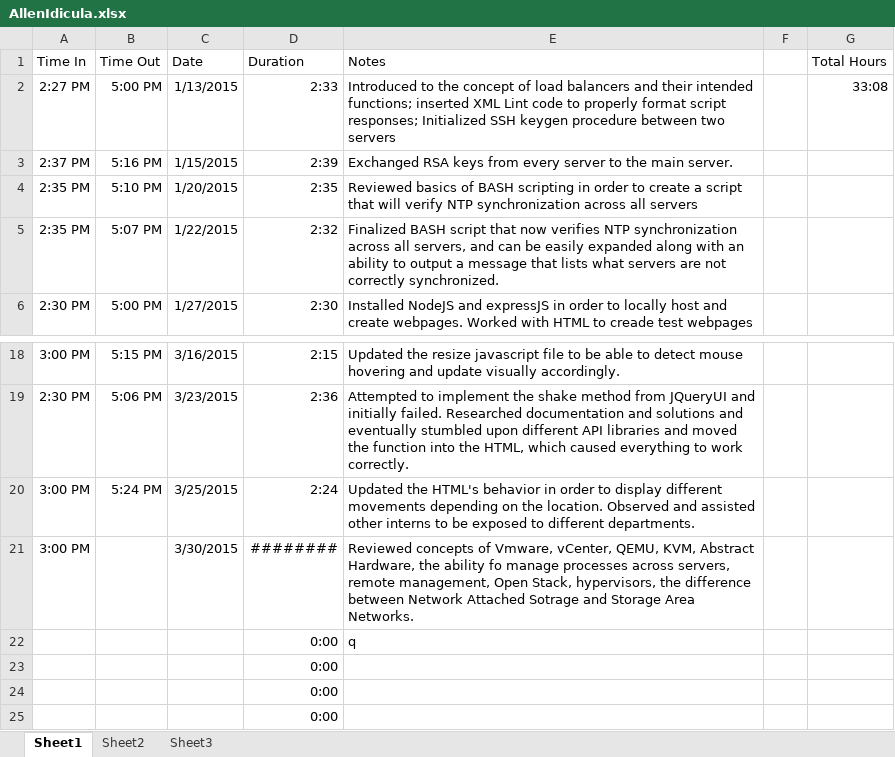
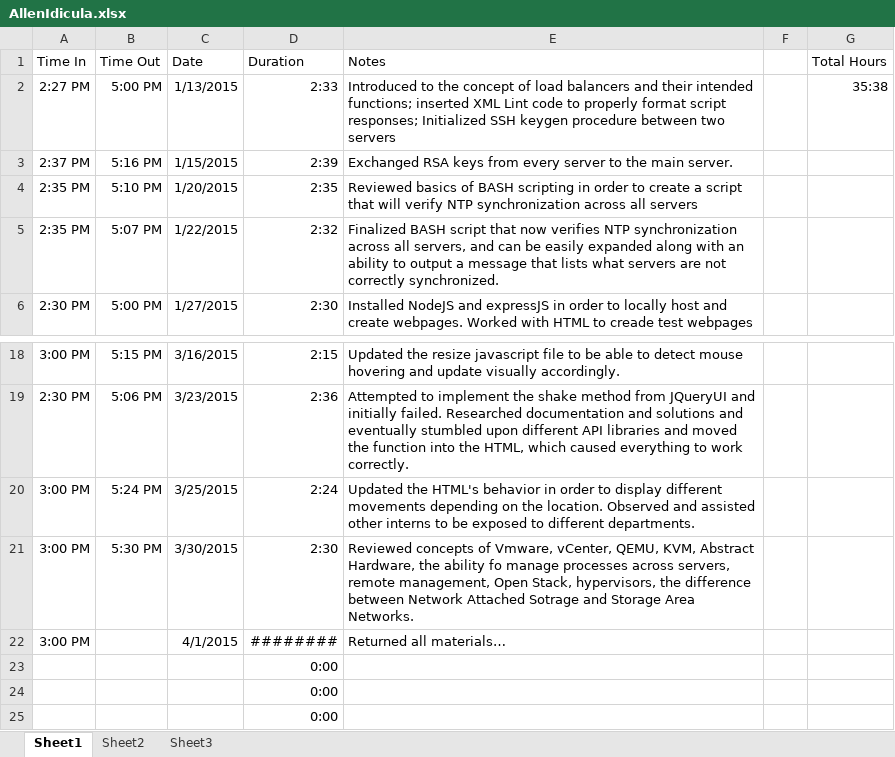
Before and after one commit to AllenDBB/Internship, an Excel workbook: AllenIdicula.xlsx, sheet Sheet1, drawn as a sheet; only a part is shown, gaps mark what is left out; values as stored, in another font and other column widths than the file's, no borders; removed rows and columns are numbered as before the commit, all else as after; the diff names each change by its address in the sheet, - before the commit and + after, or states it on an @@ line.

Commit message:
Final Update from Cisco

```diff
--- a/AllenIdicula.xlsx (sheet Sheet1)
+++ b/AllenIdicula.xlsx (sheet Sheet1)
-G2 (Total Hours): 33:08
+G2 (Total Hours): 35:38
+row 21: 3:00 PM | 5:30 PM | 3/30/2015 | 2:30 | Reviewed concepts of Vmware, vCenter, QEMU, KVM, Abstract Hardware, the ability fo manage processes across servers, remote management, Open Stack, hypervisors, the difference between Network Attached Sotrage and Storage Area Networks.
-C22 (Date): 3/30/2015
+C22 (Date): 4/1/2015
-E22 (Notes): Reviewed concepts of Vmware, vCenter, QEMU, KVM, Abstract Hardware, the ability fo manage processes across servers, remote management, Open Stack, hypervisors, the difference between Network Attached Sotrage and Storage Area Networks.
+E22 (Notes): Returned all materials…
-row 22:  |  |  | 0:00 | q
```
Also changed, not shown: formulas that keep their value.
